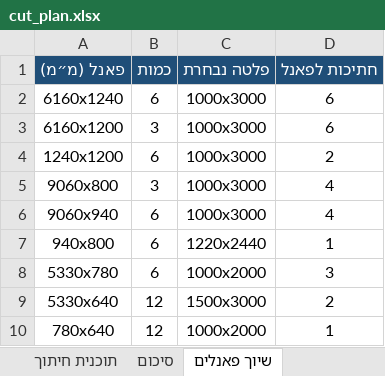
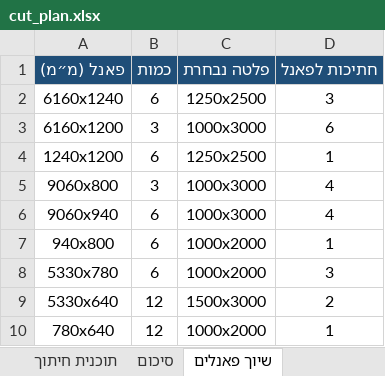
Before and after one commit to itayuziel-source/battalion, an Excel workbook: cut_plan.xlsx, sheet שיוך פאנלים, drawn as a sheet; values as stored, in another font and other column widths than the file's, no borders; the diff names each change by its address in the sheet, - before the commit and + after, or states it on an @@ line.

```diff
--- a/cut_plan.xlsx (sheet שיוך פאנלים)
+++ b/cut_plan.xlsx (sheet שיוך פאנלים)
-C2 (פלטה נבחרת): 1000x3000
+C2 (פלטה נבחרת): 1250x2500
-D2 (חתיכות לפאנל): 6
+D2 (חתיכות לפאנל): 3
-C4 (פלטה נבחרת): 1000x3000
+C4 (פלטה נבחרת): 1250x2500
-D4 (חתיכות לפאנל): 2
+D4 (חתיכות לפאנל): 1
-C7 (פלטה נבחרת): 1220x2440
+C7 (פלטה נבחרת): 1000x2000
```
Also changed, not shown: sheet תוכנית חיתוך, sheet סיכום, sheet_metal_calc.xlsx, 10 other files.
